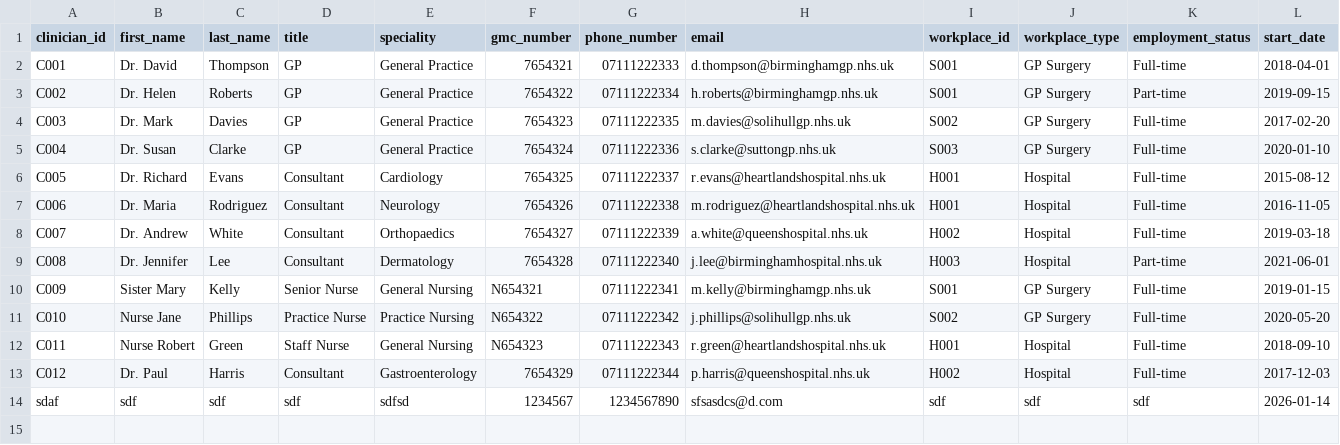
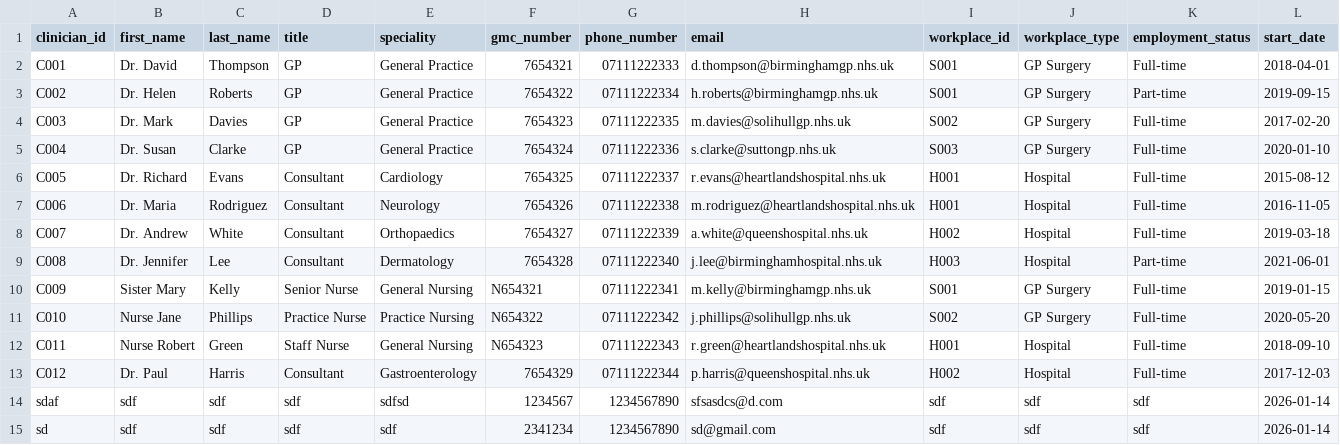
Before and after one commit to NKCodes09/healthcare-management-system, a CSV file: data/clinicians.csv, drawn as a sheet.

```diff
--- a/data/clinicians.csv
+++ b/data/clinicians.csv
@@ -14 +14,2 @@ C012,Dr. Paul,Harris,Consultant,Gastroenterology,7654329,07111222344,p.harris@qu
 sdaf,sdf,sdf,sdf,sdfsd,1234567,1234567890,sfsasdcs@d.com,sdf,sdf,sdf,2026-01-14
+sd,sdf,sdf,sdf,sdf,2341234,1234567890,sd@gmail.com,sdf,sdf,sdf,2026-01-14
```
Also changed, not shown: data/patients.csv, data/prescriptions.csv, 8 other files.
